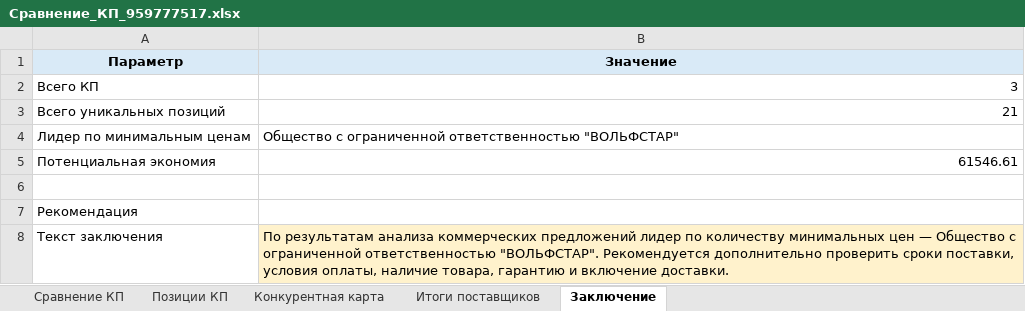
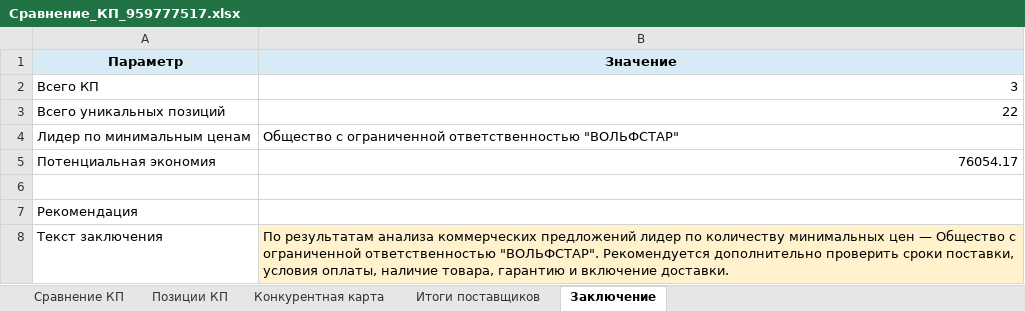
Before and after one commit to permik08-droid/kp-analyzer-bot, an Excel workbook: Сравнение_КП_959777517.xlsx, sheet Заключение, drawn as a sheet; values as stored, in another font and other column widths than the file's, no borders; the diff names each change by its address in the sheet, - before the commit and + after, or states it on an @@ line.

```diff
--- a/Сравнение_КП_959777517.xlsx (sheet Заключение)
+++ b/Сравнение_КП_959777517.xlsx (sheet Заключение)
-B3 (Значение): 21
+B3 (Значение): 22
-B5 (Значение): 61546.61
+B5 (Значение): 76054.17
```
Also changed, not shown: sheet Позиции КП, sheet Конкурентная карта, sheet Сравнение КП, sheet Итоги поставщиков, 4 other files.
